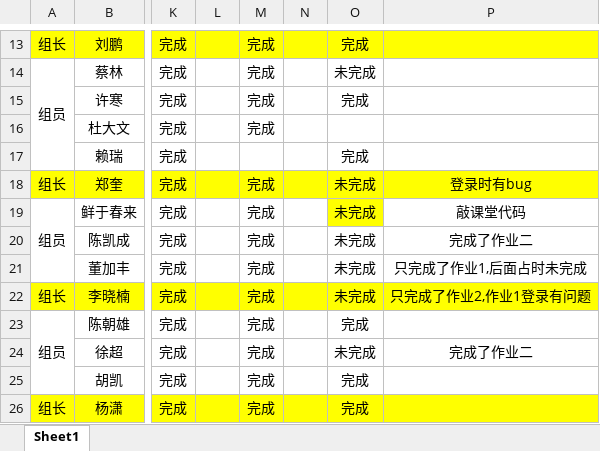
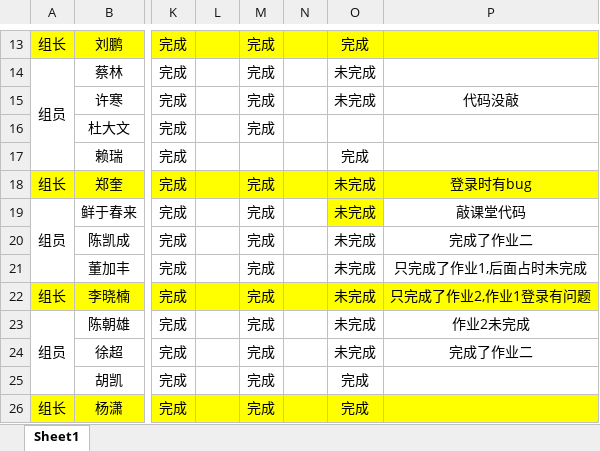
Before and after one commit to Larry21gram/BJT, an Excel workbook: 作业完成情况汇总.xlsx, sheet Sheet1, drawn as a sheet; only a part is shown, gaps mark what is left out; values as stored, in another font and other column widths than the file's, no borders; the diff names each change by its address in the sheet, - before the commit and + after, or states it on an @@ line.

```diff
--- a/作业完成情况汇总.xlsx (sheet Sheet1)
+++ b/作业完成情况汇总.xlsx (sheet Sheet1)
-O15: 完成
+O15: 未完成
-P15: (empty)
+P15: 代码没敲
-O23: 完成
+O23: 未完成
-P23: (empty)
+P23: 作业2未完成
```
